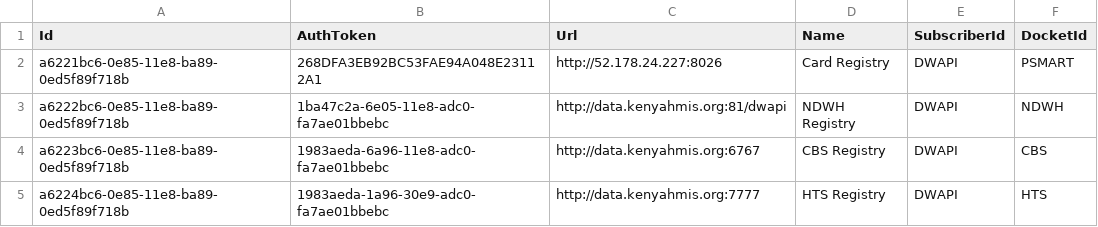
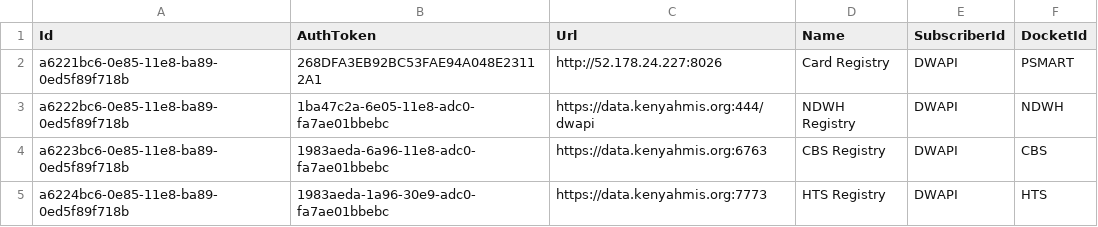
Before and after one commit to palladiumkenya/dwapi, a CSV file: Dwapi.SettingsManagement.Infrastructure/Seed/CentralRegistries.csv, drawn as a sheet.

Commit message:
ssl registries updated

```diff
--- a/Dwapi.SettingsManagement.Infrastructure/Seed/CentralRegistries.csv
+++ b/Dwapi.SettingsManagement.Infrastructure/Seed/CentralRegistries.csv
@@ -2,4 +2,4 @@ Id|AuthToken|Url|Name|SubscriberId|DocketId
 a6221bc6-0e85-11e8-ba89-0ed5f89f718b|268DFA3EB92BC53FAE94A048E23112A1|http://52.178.24.227:8026|Card Registry|DWAPI|PSMART
-a6222bc6-0e85-11e8-ba89-0ed5f89f718b|1ba47c2a-6e05-11e8-adc0-fa7ae01bbebc|http://data.kenyahmis.org:81/dwapi|NDWH Registry|DWAPI|NDWH
-a6223bc6-0e85-11e8-ba89-0ed5f89f718b|1983aeda-6a96-11e8-adc0-fa7ae01bbebc|http://data.kenyahmis.org:6767|CBS Registry|DWAPI|CBS
-a6224bc6-0e85-11e8-ba89-0ed5f89f718b|1983aeda-1a96-30e9-adc0-fa7ae01bbebc|http://data.kenyahmis.org:7777|HTS Registry|DWAPI|HTS
+a6222bc6-0e85-11e8-ba89-0ed5f89f718b|1ba47c2a-6e05-11e8-adc0-fa7ae01bbebc|https://data.kenyahmis.org:444/dwapi|NDWH Registry|DWAPI|NDWH
+a6223bc6-0e85-11e8-ba89-0ed5f89f718b|1983aeda-6a96-11e8-adc0-fa7ae01bbebc|https://data.kenyahmis.org:6763|CBS Registry|DWAPI|CBS
+a6224bc6-0e85-11e8-ba89-0ed5f89f718b|1983aeda-1a96-30e9-adc0-fa7ae01bbebc|https://data.kenyahmis.org:7773|HTS Registry|DWAPI|HTS
```
